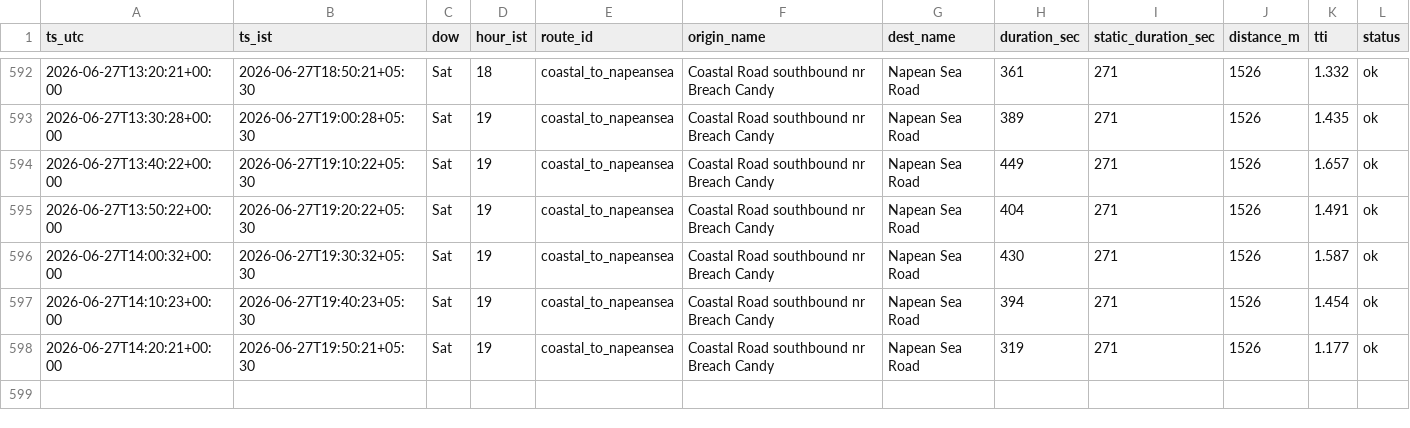
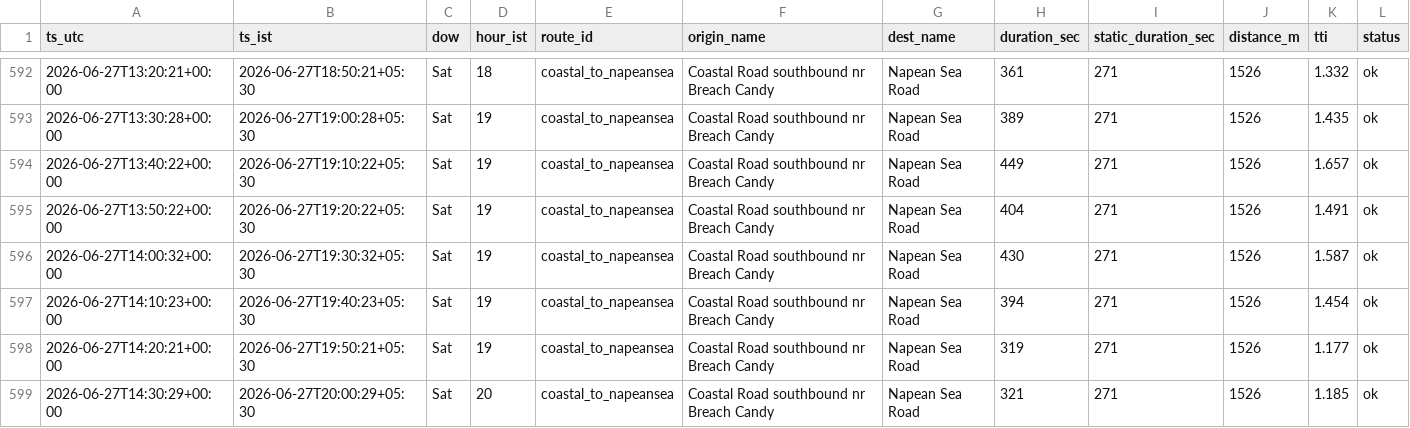
Before and after one commit to jayvaidya/coastal-road-travel-time, a CSV file: data/travel_times.csv, drawn as a sheet; only a part is shown, gaps mark what is left out.

Commit message:
data: travel times 2026-06-27T14:30Z

```diff
--- a/data/travel_times.csv
+++ b/data/travel_times.csv
@@ -598 +598,2 @@ ts_utc,ts_ist,dow,hour_ist,route_id,origin_name,dest_name,duration_sec,static_du
 2026-06-27T14:20:21+00:00,2026-06-27T19:50:21+05:30,Sat,19,coastal_to_napeansea,Coastal Road southbound nr Breach Candy,Napean Sea Road,319,271,1526,1.177,ok
+2026-06-27T14:30:29+00:00,2026-06-27T20:00:29+05:30,Sat,20,coastal_to_napeansea,Coastal Road southbound nr Breach Candy,Napean Sea Road,321,271,1526,1.185,ok
```
